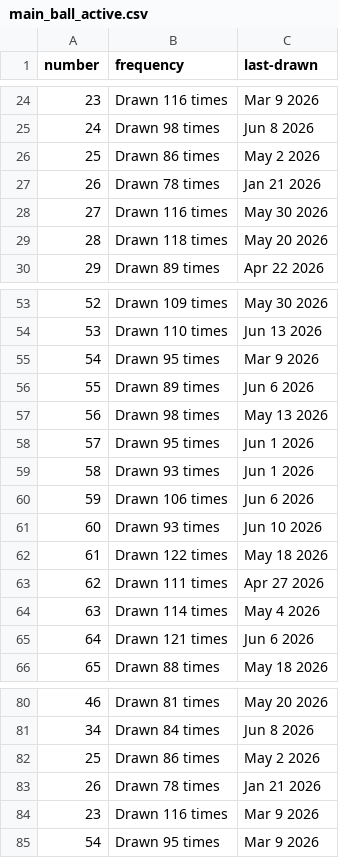
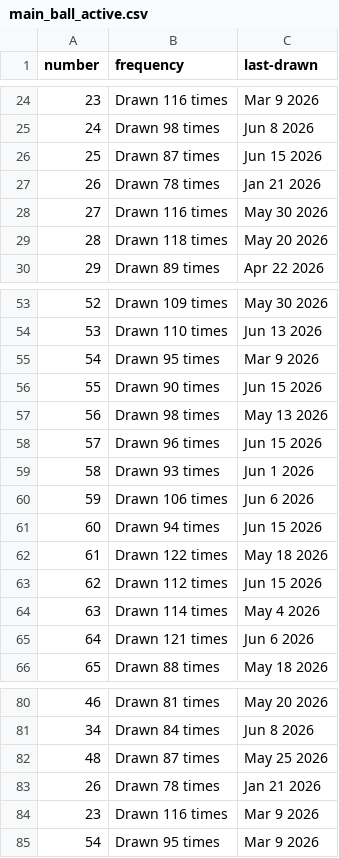
Before and after one commit to kv-hearst/powerball, a CSV file: data/main_ball_active.csv, drawn as a sheet; only a part is shown, gaps mark what is left out.

```diff
--- a/data/main_ball_active.csv
+++ b/data/main_ball_active.csv
@@ -25,3 +25,3 @@ number,frequency,last-drawn
 24,Drawn 98 times,Jun 8 2026
-25,Drawn 86 times,May 2 2026
+25,Drawn 87 times,Jun 15 2026
 26,Drawn 78 times,Jan 21 2026
@@ -55,10 +55,10 @@ number,frequency,last-drawn
 54,Drawn 95 times,Mar 9 2026
-55,Drawn 89 times,Jun 6 2026
+55,Drawn 90 times,Jun 15 2026
 56,Drawn 98 times,May 13 2026
-57,Drawn 95 times,Jun 1 2026
+57,Drawn 96 times,Jun 15 2026
 58,Drawn 93 times,Jun 1 2026
 59,Drawn 106 times,Jun 6 2026
-60,Drawn 93 times,Jun 10 2026
+60,Drawn 94 times,Jun 15 2026
 61,Drawn 122 times,May 18 2026
-62,Drawn 111 times,Apr 27 2026
+62,Drawn 112 times,Jun 15 2026
 63,Drawn 114 times,May 4 2026
@@ -81,3 +81,3 @@ number,frequency,last-drawn
 34,Drawn 84 times,Jun 8 2026
-25,Drawn 86 times,May 2 2026
+48,Drawn 87 times,May 25 2026
 26,Drawn 78 times,Jan 21 2026
```
Also changed, not shown: data/main_ball.csv, data/main_ball_cleaned.csv, 4 other files.
